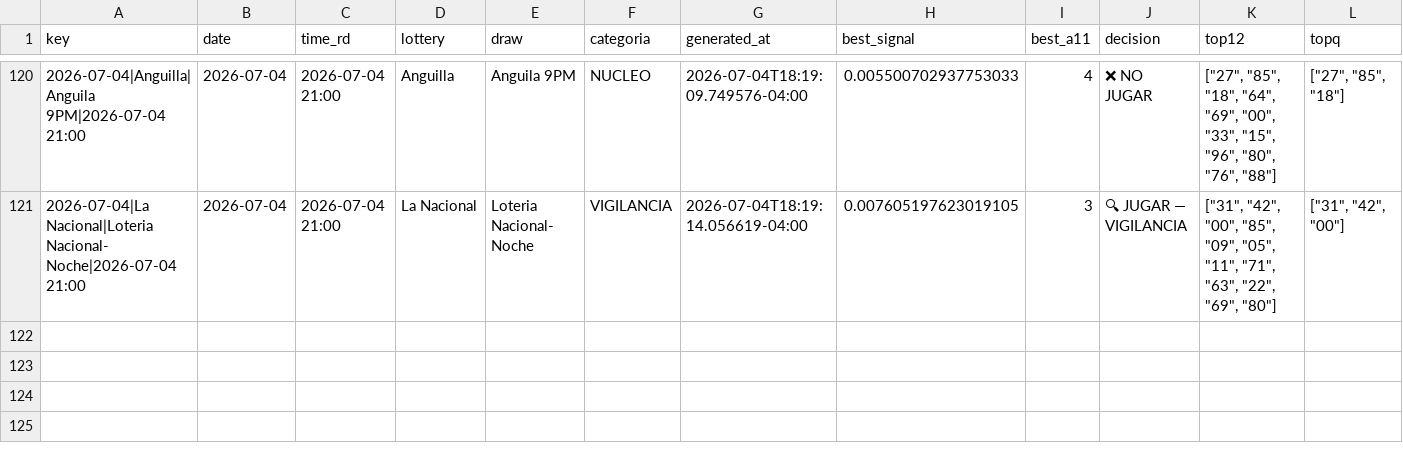
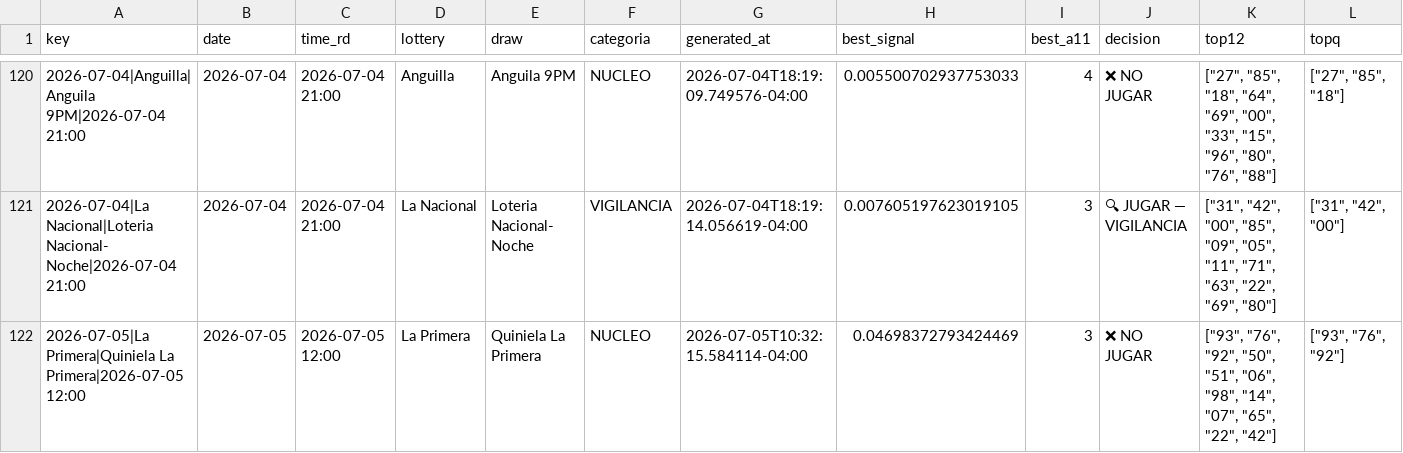
Before and after one commit to carbosota1/CLAUDE-APEX6, a CSV file: data/picks_log.csv, drawn as a sheet; only a part is shown, gaps mark what is left out; rows hold the shown columns only; the diff names each change by its address in the sheet, - before the commit and + after, or states it on an @@ line.

```diff
--- a/data/picks_log.csv
+++ b/data/picks_log.csv
+row 122: 2026-07-05|La Primera|Quiniela La Primera|2026-07-05 12:00 | 2026-07-05 | 2026-07-05 12:00 | La Primera | Quiniela La Primera | NUCLEO | 2026-07-05T10:32:15.584114-04:00 | 0.04698372793424469 | 3 | ❌ NO JUGAR | ["93", "76", "92", "50", "51", "06", "98", "14", "07", "65", "22", "42"] | ["93", "76", "92"]
```
Also changed, not shown: 3 other files.
